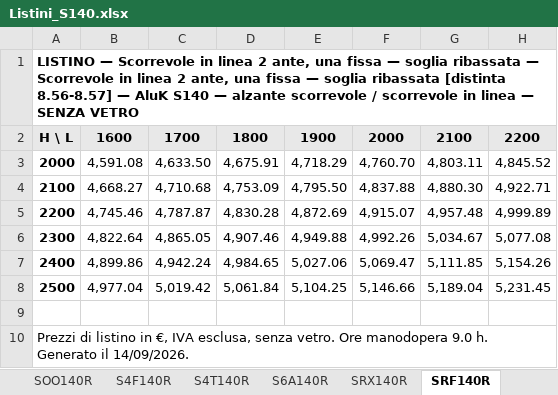
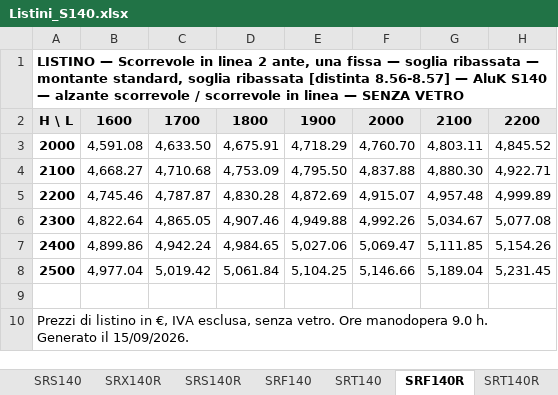
Before and after one commit to ncalzolari/CAM, an Excel workbook: listini-serie/dist/Listini_S140.xlsx, sheet SRF140R, drawn as a sheet; only a part is shown; values as stored, in another font and other column widths than the file's, no borders; the diff names each change by its address in the sheet, - before the commit and + after, or states it on an @@ line.

```diff
--- a/listini-serie/dist/Listini_S140.xlsx (sheet SRF140R)
+++ b/listini-serie/dist/Listini_S140.xlsx (sheet SRF140R)
-A1: …ribassata — Scorrevole in linea 2 ante, una fissa — soglia ribassata…
+A1: …ribassata — montante standard, soglia ribassata…
-A10: …Generato il 14/09/2026.
+A10: …Generato il 15/09/2026.
```
Also changed, not shown: sheet Indice, sheet SRF140, sheet SRX140, sheet SRX140R, sheet SRS140, sheet SRT140, 30 more sheets, other sheet tabs, listini-serie/F1_SENZA_VETRO.xlsx, listini-serie/F2_SENZA_VETRO.xlsx, 11 other files.
